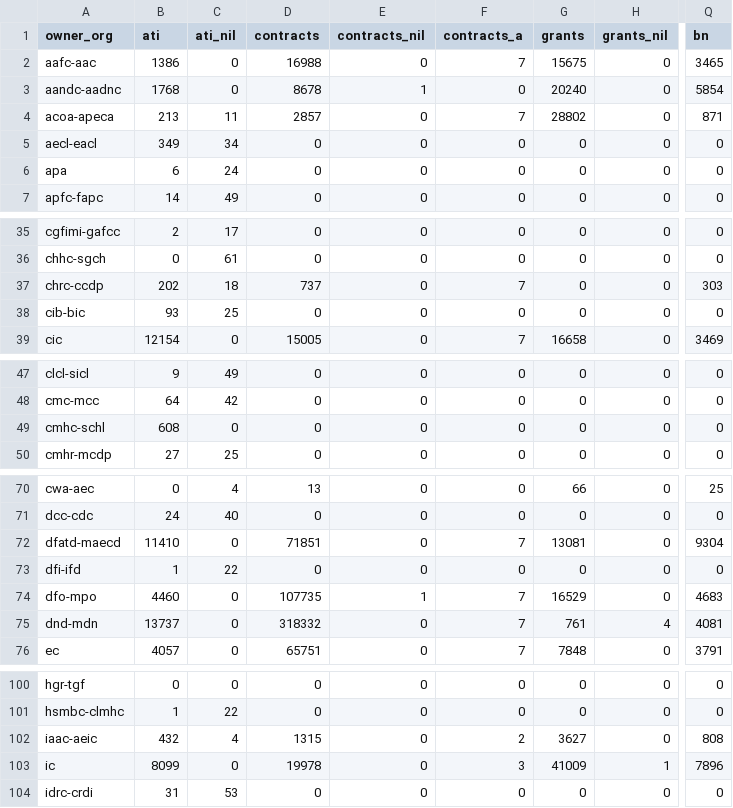
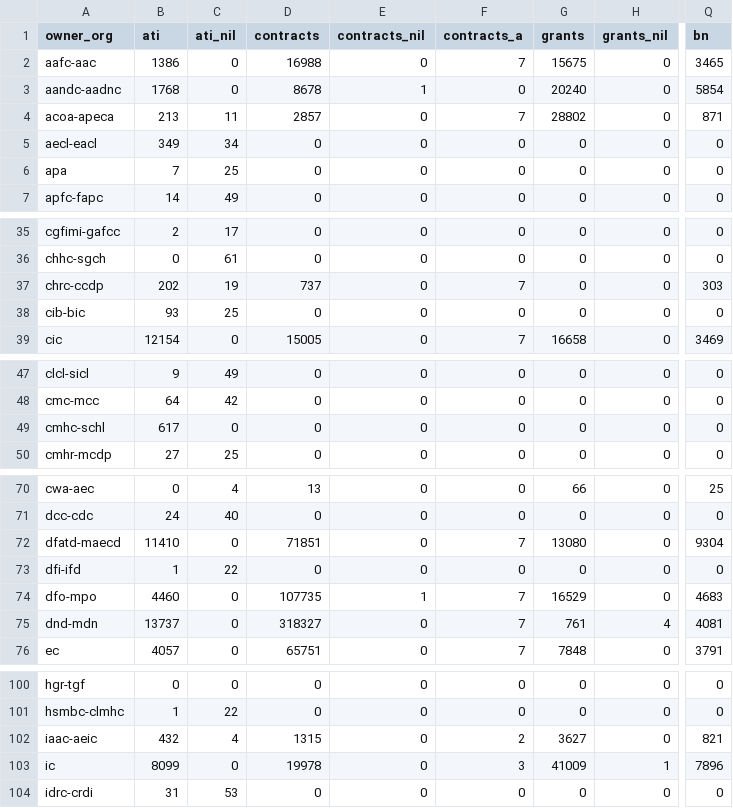
Before and after one commit to PatLittle/OpenGov_R_Scripts, a CSV file: pd-count-by-department.csv, drawn as a sheet; only a part is shown, gaps mark what is left out; the diff covers the shown part only; the diff names each change by its address in the sheet, - before the commit and + after, or states it on an @@ line.

```diff
--- a/pd-count-by-department.csv
+++ b/pd-count-by-department.csv
-B6 (ati): 6
+B6 (ati): 7
-C6 (ati_nil): 24
+C6 (ati_nil): 25
-C37 (ati_nil): 18
+C37 (ati_nil): 19
-B49 (ati): 608
+B49 (ati): 617
-G72 (grants): 13081
+G72 (grants): 13080
-D75 (contracts): 318332
+D75 (contracts): 318327
-Q102 (bn): 808
+Q102 (bn): 821
```
Also changed, not shown: 4 edited cells elsewhere in this file.
